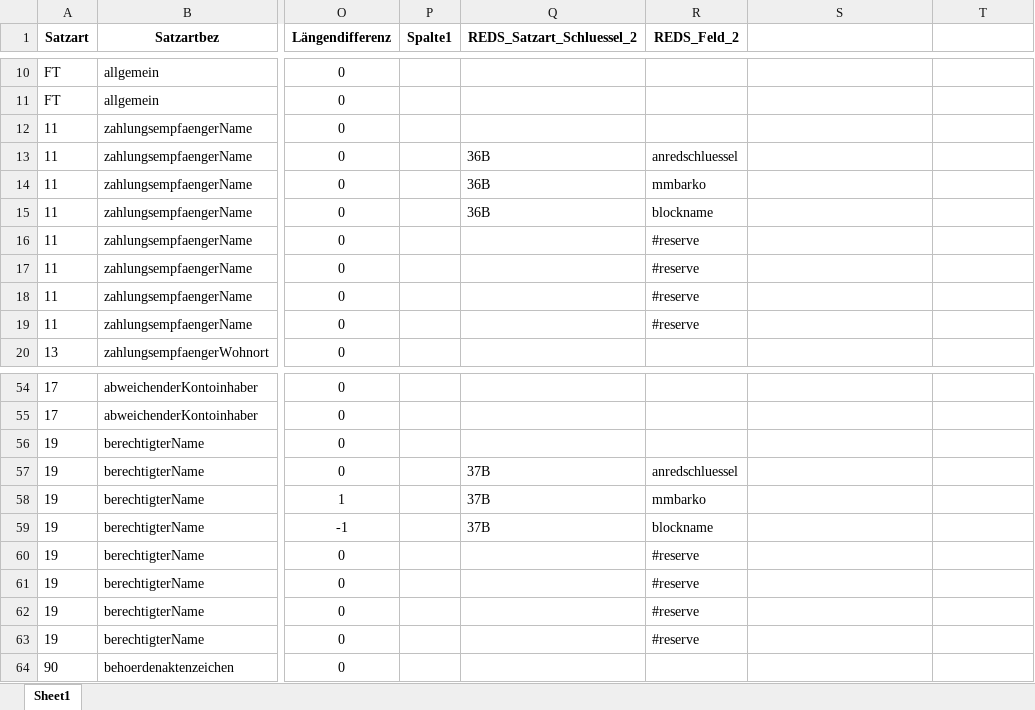
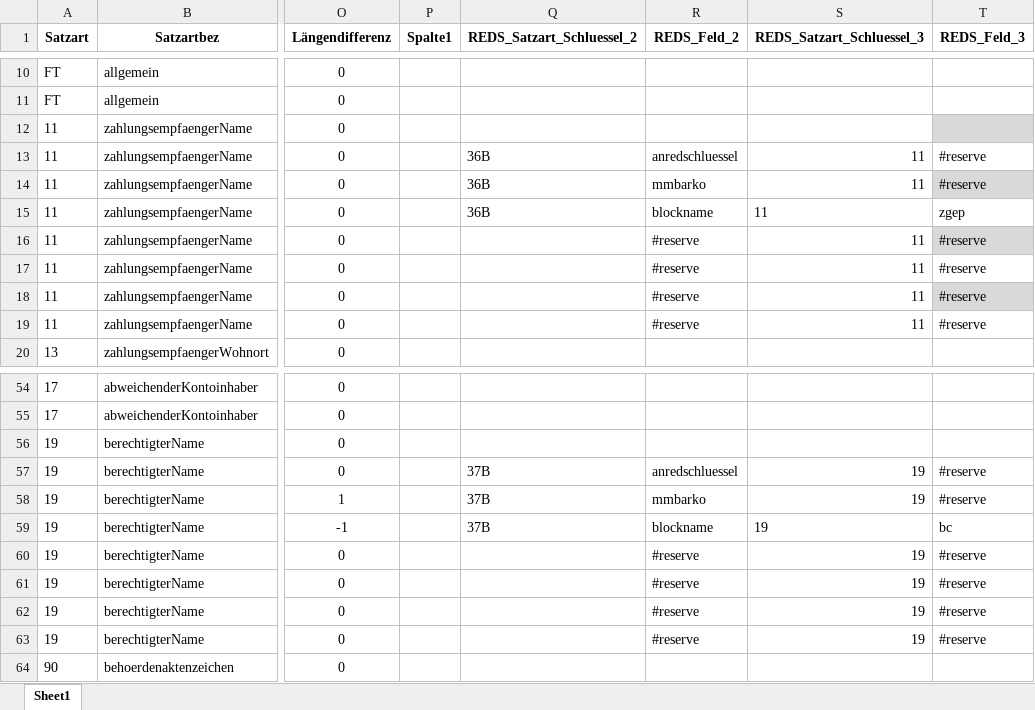
Before and after one commit to franny2006/reds2za, an Excel workbook: files/schluesseltabelle.xlsx, sheet Sheet1, drawn as a sheet; only a part is shown, gaps mark what is left out; values as stored, in another font and other column widths than the file's, no borders; conditional formats and table styles not drawn; the diff names each change by its address in the sheet, - before the commit and + after, or states it on an @@ line.

```diff
--- a/files/schluesseltabelle.xlsx (sheet Sheet1)
+++ b/files/schluesseltabelle.xlsx (sheet Sheet1)
-S1: (empty)
+S1: REDS_Satzart_Schluessel_3
-T1: (empty)
+T1: REDS_Feld_3
-T12 fill: none
+T12 fill: #D9D9D9
-S13:S19 (REDS_Satzart_Schluessel_3): (empty)
+S13:S19 (REDS_Satzart_Schluessel_3): 11
-T13:T14 (REDS_Feld_3): (empty)
+T13:T14 (REDS_Feld_3): #reserve
-T14 fill: none
+T14 fill: #D9D9D9
-T15 (REDS_Feld_3): (empty)
+T15 (REDS_Feld_3): zgep
-T16:T19 (REDS_Feld_3): (empty)
+T16:T19 (REDS_Feld_3): #reserve
-T16 fill: none
+T16 fill: #D9D9D9
-T18 fill: none
+T18 fill: #D9D9D9
-S57:S63 (REDS_Satzart_Schluessel_3): (empty)
+S57:S63 (REDS_Satzart_Schluessel_3): 19
-T57:T58 (REDS_Feld_3): (empty)
+T57:T58 (REDS_Feld_3): #reserve
-T59 (REDS_Feld_3): (empty)
+T59 (REDS_Feld_3): bc
-T60:T63 (REDS_Feld_3): (empty)
+T60:T63 (REDS_Feld_3): #reserve
```
Also changed, not shown: 4 other files.
